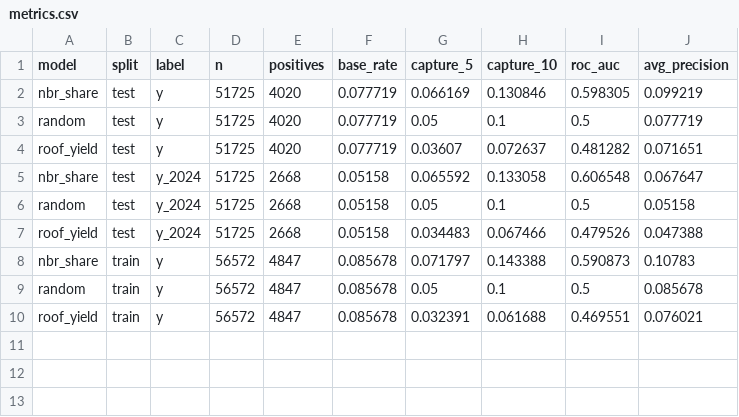
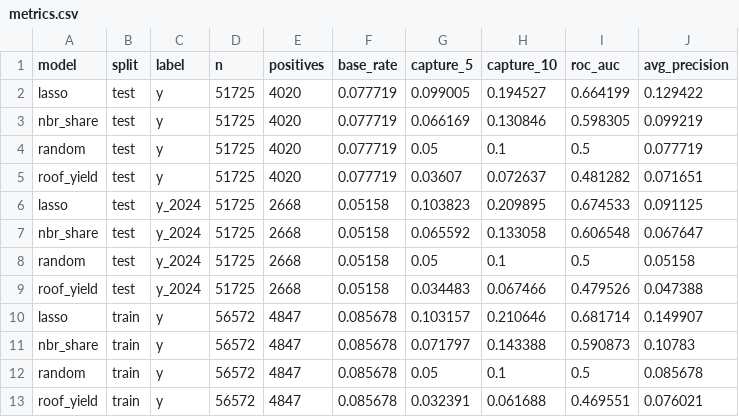
Before and after one commit to gauthierloyerg3-sketch/ada-fribourg-solar-adoption, a CSV file: figures/metrics.csv, drawn as a sheet.

```diff
--- a/figures/metrics.csv
+++ b/figures/metrics.csv
@@ -1,2 +1,3 @@
 model,split,label,n,positives,base_rate,capture_5,capture_10,roc_auc,avg_precision
+lasso,test,y,51725,4020,0.077719,0.099005,0.194527,0.664199,0.129422
 nbr_share,test,y,51725,4020,0.077719,0.066169,0.130846,0.598305,0.099219
@@ -4,2 +5,3 @@ random,test,y,51725,4020,0.077719,0.05,0.1,0.5,0.077719
 roof_yield,test,y,51725,4020,0.077719,0.03607,0.072637,0.481282,0.071651
+lasso,test,y_2024,51725,2668,0.05158,0.103823,0.209895,0.674533,0.091125
 nbr_share,test,y_2024,51725,2668,0.05158,0.065592,0.133058,0.606548,0.067647
@@ -7,2 +9,3 @@ random,test,y_2024,51725,2668,0.05158,0.05,0.1,0.5,0.05158
 roof_yield,test,y_2024,51725,2668,0.05158,0.034483,0.067466,0.479526,0.047388
+lasso,train,y,56572,4847,0.085678,0.103157,0.210646,0.681714,0.149907
 nbr_share,train,y,56572,4847,0.085678,0.071797,0.143388,0.590873,0.10783
```
Also changed, not shown: 11 other files.
